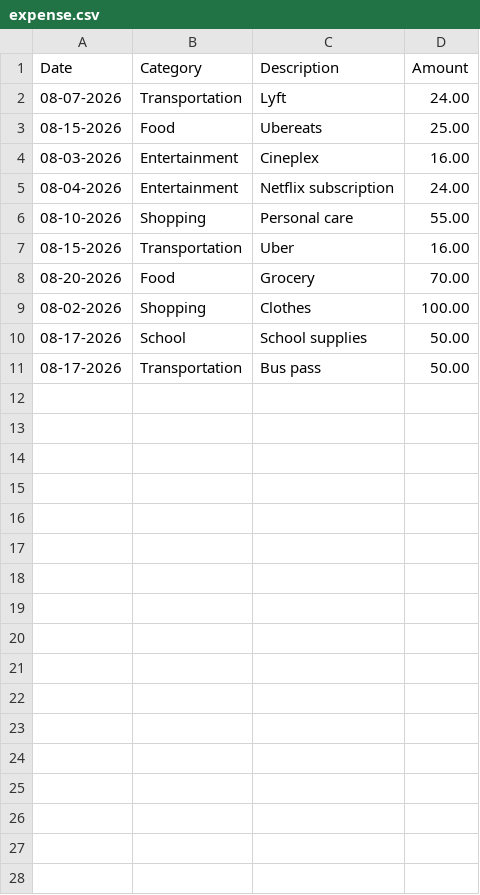
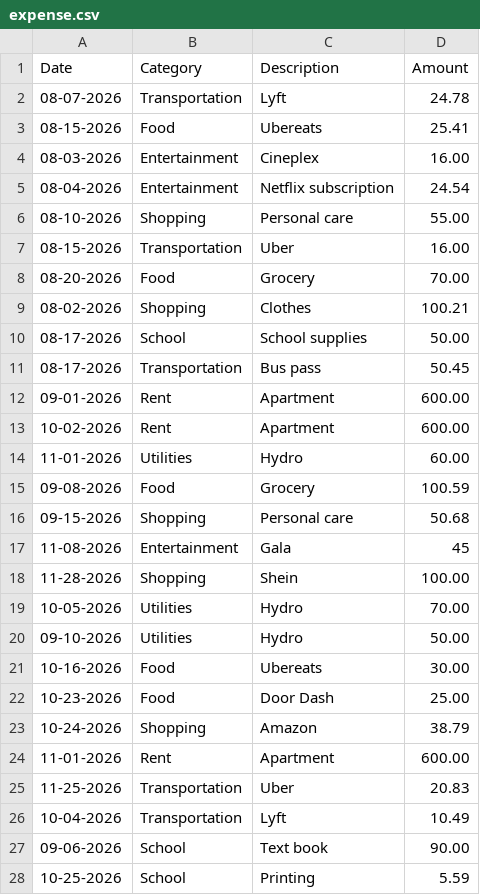
Before and after one commit to oakalonu-sudo/Student-Expense-Analyzer, a CSV file: expense.csv, drawn as a sheet.

Commit message:
Update expense analyzer with monthly analysis

```diff
--- a/expense.csv
+++ b/expense.csv
@@ -1,6 +1,6 @@
 Date,Category,Description,Amount
-08-07-2026,Transportation,Lyft,24.00
-08-15-2026,Food,Ubereats,25.00
+08-07-2026,Transportation,Lyft,24.78
+08-15-2026,Food,Ubereats,25.41
 08-03-2026,Entertainment,Cineplex,16.00
-08-04-2026,Entertainment,Netflix subscription,24.00
+08-04-2026,Entertainment,Netflix subscription,24.54
 08-10-2026,Shopping,Personal care,55.00
@@ -8,4 +8,21 @@ Date,Category,Description,Amount
 08-20-2026,Food,Grocery,70.00
-08-02-2026,Shopping,Clothes,100.00
+08-02-2026,Shopping,Clothes,100.21
 08-17-2026,School,School supplies,50.00
-08-17-2026,Transportation,Bus pass,50.00
+08-17-2026,Transportation,Bus pass,50.45
+09-01-2026,Rent,Apartment,600.00
+10-02-2026,Rent,Apartment,600.00
+11-01-2026,Utilities,Hydro,60.00
+09-08-2026,Food,Grocery,100.59
+09-15-2026,Shopping,Personal care,50.68
+11-08-2026,Entertainment,Gala,45
+11-28-2026,Shopping,Shein,100.00
+10-05-2026,Utilities,Hydro,70.00
+09-10-2026,Utilities,Hydro,50.00
+10-16-2026,Food,Ubereats,30.00
+10-23-2026,Food,Door Dash,25.00
+10-24-2026,Shopping,Amazon,38.79
+11-01-2026,Rent,Apartment,600.00
+11-25-2026,Transportation,Uber,20.83
+10-04-2026,Transportation,Lyft,10.49
+09-06-2026,School,Text book,90.00
+10-25-2026,School,Printing,5.59
```
Also changed, not shown: 2 other files.
